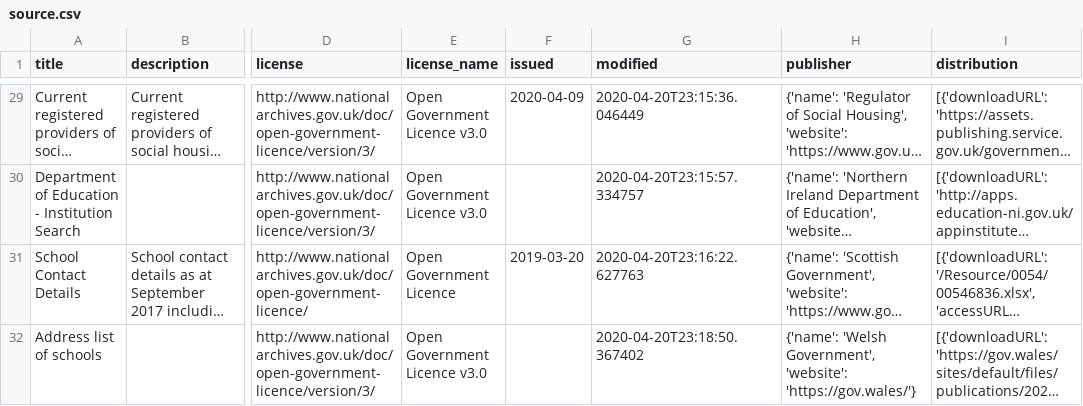
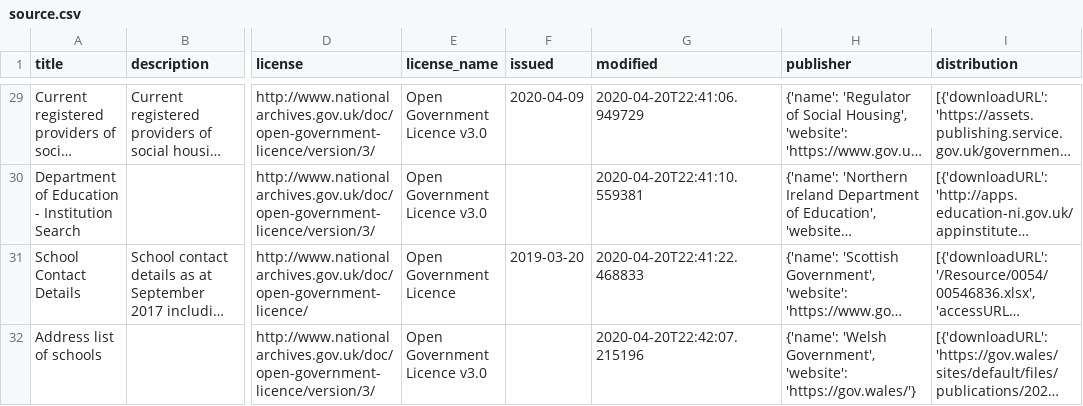
Before and after one commit to drkane/find-that-charity-scrapers, a CSV file: data/source.csv, drawn as a sheet; only a part is shown, gaps mark what is left out; long unchanged cells end in …; the diff covers the shown part only; the diff names each change by its address in the sheet, - before the commit and + after, or states it on an @@ line.

```diff
--- a/data/source.csv
+++ b/data/source.csv
-G29 (modified): 2020-04-20T23:15:36.046449
+G29 (modified): 2020-04-20T22:41:06.949729
-G30 (modified): 2020-04-20T23:15:57.334757
+G30 (modified): 2020-04-20T22:41:10.559381
-G31 (modified): 2020-04-20T23:16:22.627763
+G31 (modified): 2020-04-20T22:41:22.468833
-G32 (modified): 2020-04-20T23:18:50.367402
+G32 (modified): 2020-04-20T22:42:07.215196
```
Also changed, not shown: 5 moved rows and 16 edited cells elsewhere in this file.
